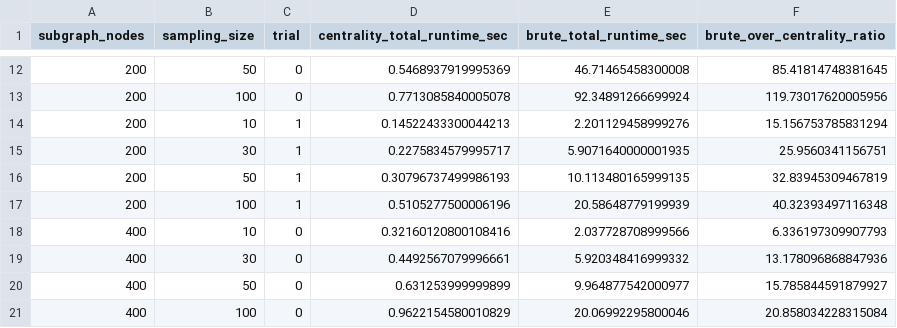
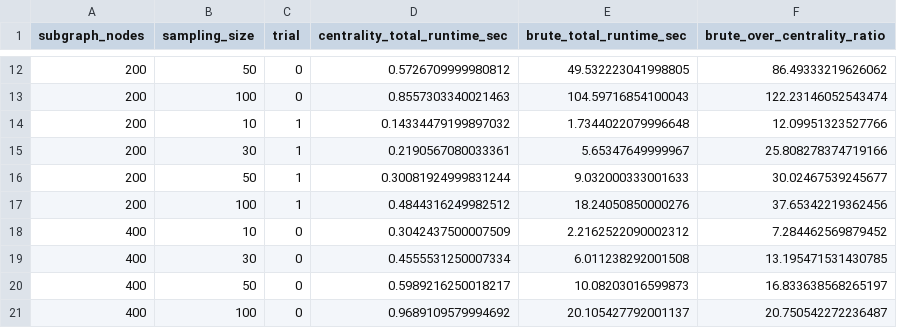
Before and after one commit to ljy03/240_final_project, a CSV file: outputs/runtime_overlap_comparison.csv, drawn as a sheet; only a part is shown, gaps mark what is left out; the diff covers the shown part only.

```diff
--- a/outputs/runtime_overlap_comparison.csv
+++ b/outputs/runtime_overlap_comparison.csv
@@ -12,10 +12,10 @@ subgraph_nodes,sampling_size,trial,centrality_total_runtime_sec,brute_total_runt
-200,50,0,0.5468937919995369,46.71465458300008,85.41814748381645
-200,100,0,0.7713085840005078,92.34891266699924,119.73017620005956
-200,10,1,0.14522433300044213,2.201129458999276,15.156753785831294
-200,30,1,0.2275834579995717,5.9071640000001935,25.9560341156751
-200,50,1,0.30796737499986193,10.113480165999135,32.83945309467819
-200,100,1,0.5105277500006196,20.58648779199939,40.32393497116348
-400,10,0,0.32160120800108416,2.037728708999566,6.336197309907793
-400,30,0,0.4492567079996661,5.920348416999332,13.178096868847936
-400,50,0,0.631253999999899,9.964877542000977,15.785844591879927
-400,100,0,0.9622154580010829,20.06992295800046,20.858034228315084
+200,50,0,0.5726709999980812,49.532223041998805,86.49333219626062
+200,100,0,0.8557303340021463,104.59716854100043,122.23146052543474
+200,10,1,0.14334479199897032,1.7344022079996648,12.09951323527766
+200,30,1,0.2190567080033361,5.65347649999967,25.808278374719166
+200,50,1,0.30081924999831244,9.032000333001633,30.02467539245677
+200,100,1,0.4844316249982512,18.24050850000276,37.65342219362456
+400,10,0,0.3042437500007509,2.2162522090002312,7.284462569879452
+400,30,0,0.4555531250007334,6.011238292001508,13.195471531430785
+400,50,0,0.5989216250018217,10.08203016599873,16.833638568265197
+400,100,0,0.9689109579994692,20.105427792001137,20.750542272236487
```
Also changed, not shown: 8 added rows and 42 edited cells elsewhere in this file, outputs/delta_edges_raw.csv, outputs/delta_summary.csv, 8 other files.
